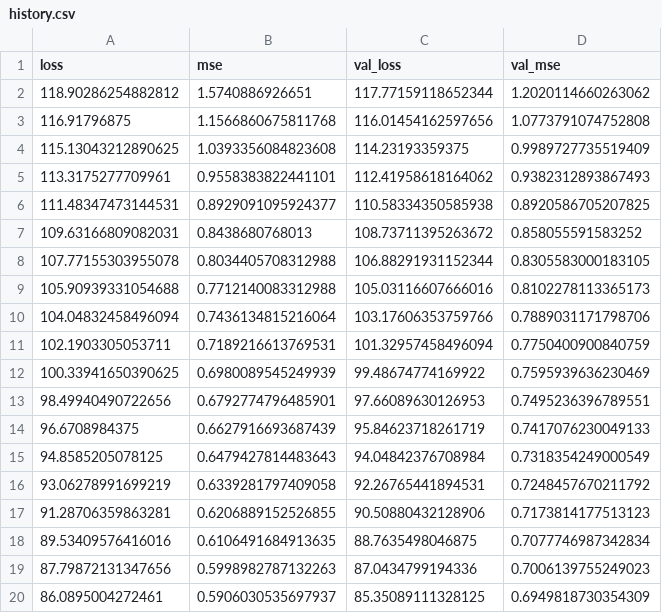
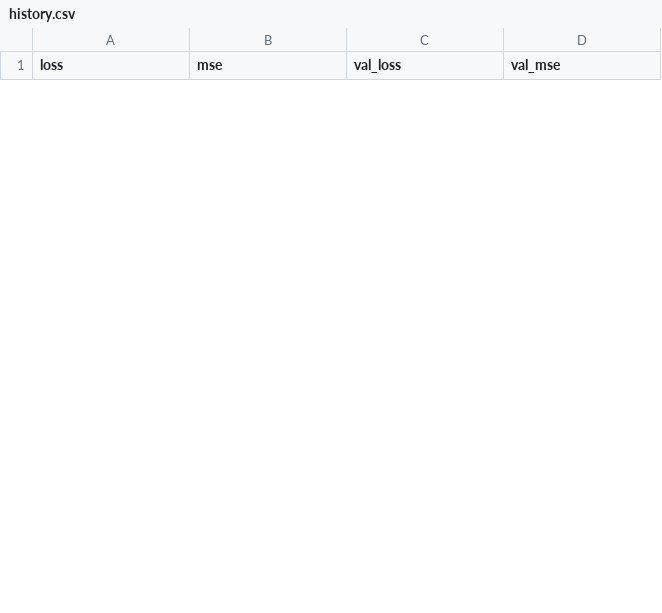
Before and after one commit to lindenschrage/cs109b-finalproject, a CSV file: history.csv, drawn as a sheet; only a part is shown; removed rows and columns are numbered as before the commit, all else as after; the diff covers the shown part only; the diff names each change by its address in the sheet, - before the commit and + after, or states it on an @@ line.

```diff
--- a/history.csv
+++ b/history.csv
-row 2: 118.90286254882812 | 1.5740886926651 | 117.77159118652344 | 1.2020114660263062
-row 3: 116.91796875 | 1.1566860675811768 | 116.01454162597656 | 1.0773791074752808
-row 4: 115.13043212890625 | 1.0393356084823608 | 114.23193359375 | 0.9989727735519409
-row 5: 113.3175277709961 | 0.9558383822441101 | 112.41958618164062 | 0.9382312893867493
-row 6: 111.48347473144531 | 0.8929091095924377 | 110.58334350585938 | 0.8920586705207825
-row 7: 109.63166809082031 | 0.8438680768013 | 108.73711395263672 | 0.858055591583252
-row 8: 107.77155303955078 | 0.8034405708312988 | 106.88291931152344 | 0.8305583000183105
-row 9: 105.90939331054688 | 0.7712140083312988 | 105.03116607666016 | 0.8102278113365173
-row 10: 104.04832458496094 | 0.7436134815216064 | 103.17606353759766 | 0.7889031171798706
-row 11: 102.1903305053711 | 0.7189216613769531 | 101.32957458496094 | 0.7750400900840759
-row 12: 100.33941650390625 | 0.6980089545249939 | 99.48674774169922 | 0.7595939636230469
-row 13: 98.49940490722656 | 0.6792774796485901 | 97.66089630126953 | 0.7495236396789551
-row 14: 96.6708984375 | 0.6627916693687439 | 95.84623718261719 | 0.7417076230049133
-row 15: 94.8585205078125 | 0.6479427814483643 | 94.04842376708984 | 0.7318354249000549
-row 16: 93.06278991699219 | 0.6339281797409058 | 92.26765441894531 | 0.7248457670211792
-row 17: 91.28706359863281 | 0.6206889152526855 | 90.50880432128906 | 0.7173814177513123
-row 18: 89.53409576416016 | 0.6106491684913635 | 88.7635498046875 | 0.7077746987342834
-row 19: 87.79872131347656 | 0.5998982787132263 | 87.0434799194336 | 0.7006139755249023
-row 20: 86.0895004272461 | 0.5906030535697937 | 85.35089111328125 | 0.6949818730354309
```
Also changed, not shown: 25 added rows and 6 removed rows elsewhere in this file, 8 other files.
